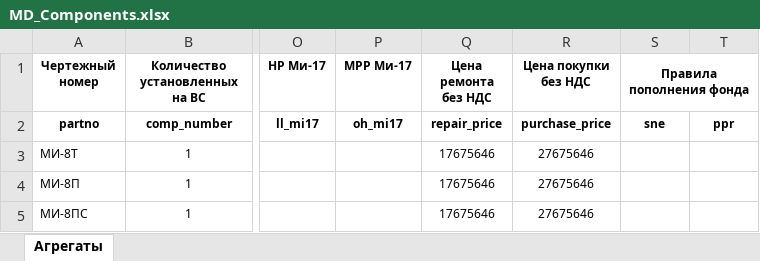
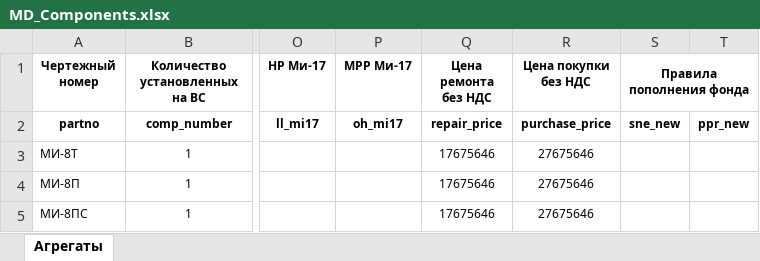
Before and after one commit to albud1978/Helicomponents, an Excel workbook: data_input/master_data/MD_Сomponents.xlsx, sheet Агрегаты, drawn as a sheet; only a part is shown, gaps mark what is left out; values as stored, in another font and other column widths than the file's, no borders; the diff names each change by its address in the sheet, - before the commit and + after, or states it on an @@ line.

```diff
--- a/data_input/master_data/MD_Сomponents.xlsx (sheet Агрегаты)
+++ b/data_input/master_data/MD_Сomponents.xlsx (sheet Агрегаты)
-S2 (Правила пополнения фонда): sne
+S2 (Правила пополнения фонда): sne_new
-T2: ppr
+T2: ppr_new
```
Also changed, not shown: data_input/analytics/Agents GPU.xlsx, data_input/analytics/OLAP MultiBOM Flame GPU.xlsx, 43 other files.
